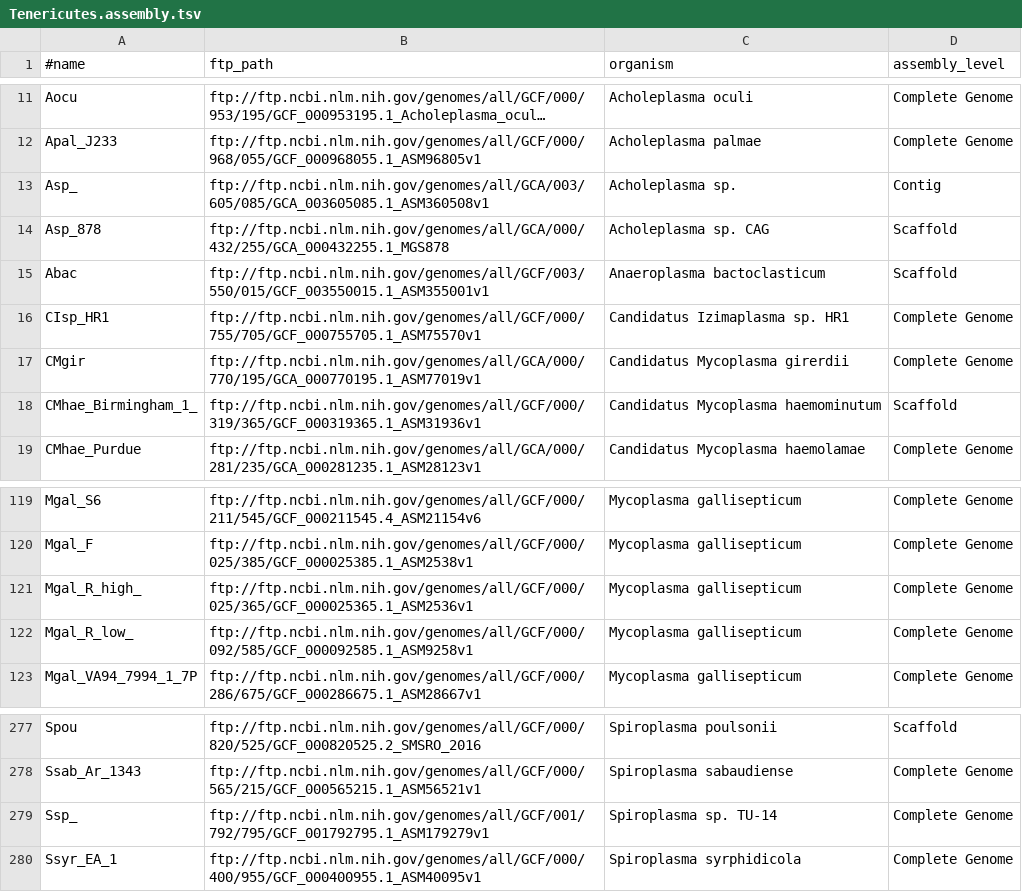
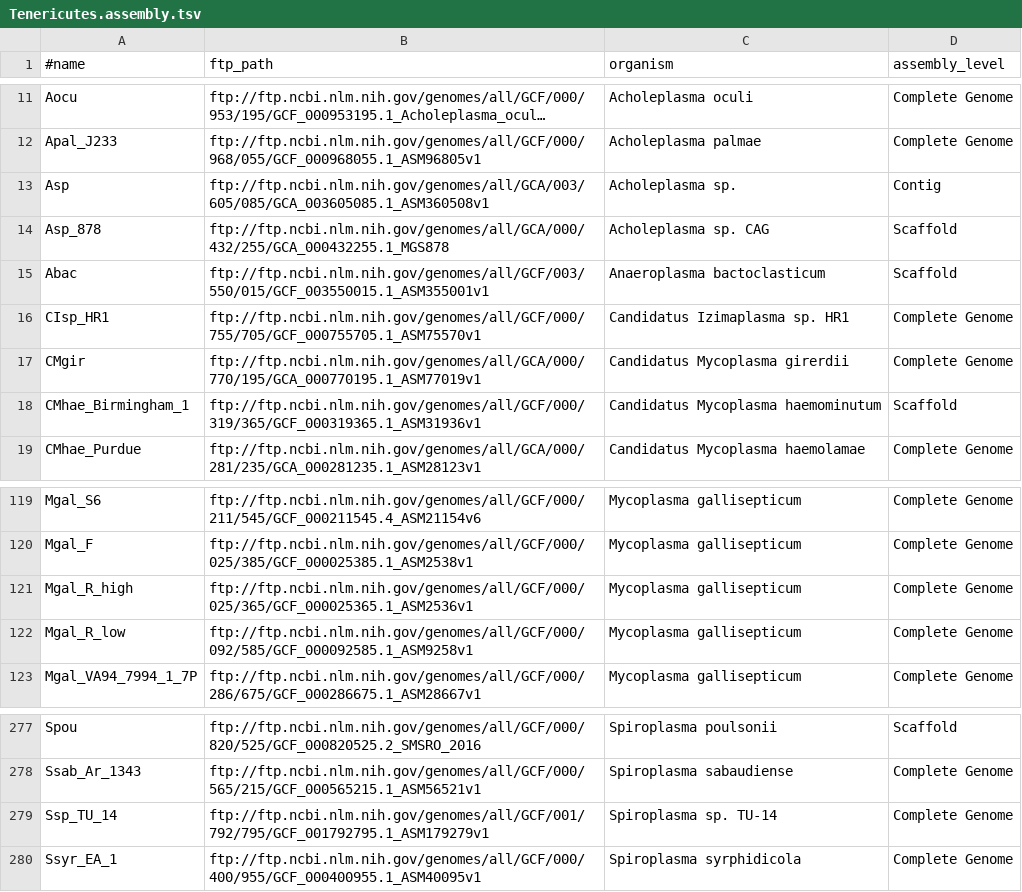
Before and after one commit to wang-q/withncbi, a TSV file: pop/Tenericutes.assembly.tsv, drawn as a sheet; only a part is shown, gaps mark what is left out; long unchanged cells end in …; the diff names each change by its address in the sheet, - before the commit and + after, or states it on an @@ line.

Commit message:
Misc changes

```diff
--- a/pop/Tenericutes.assembly.tsv
+++ b/pop/Tenericutes.assembly.tsv
-A13 (#name): Asp_
+A13 (#name): Asp
-A18 (#name): CMhae_Birmingham_1_
+A18 (#name): CMhae_Birmingham_1
-A121 (#name): Mgal_R_high_
+A121 (#name): Mgal_R_high
-A122 (#name): Mgal_R_low_
+A122 (#name): Mgal_R_low
-A279 (#name): Ssp_
+A279 (#name): Ssp_TU_14
```
